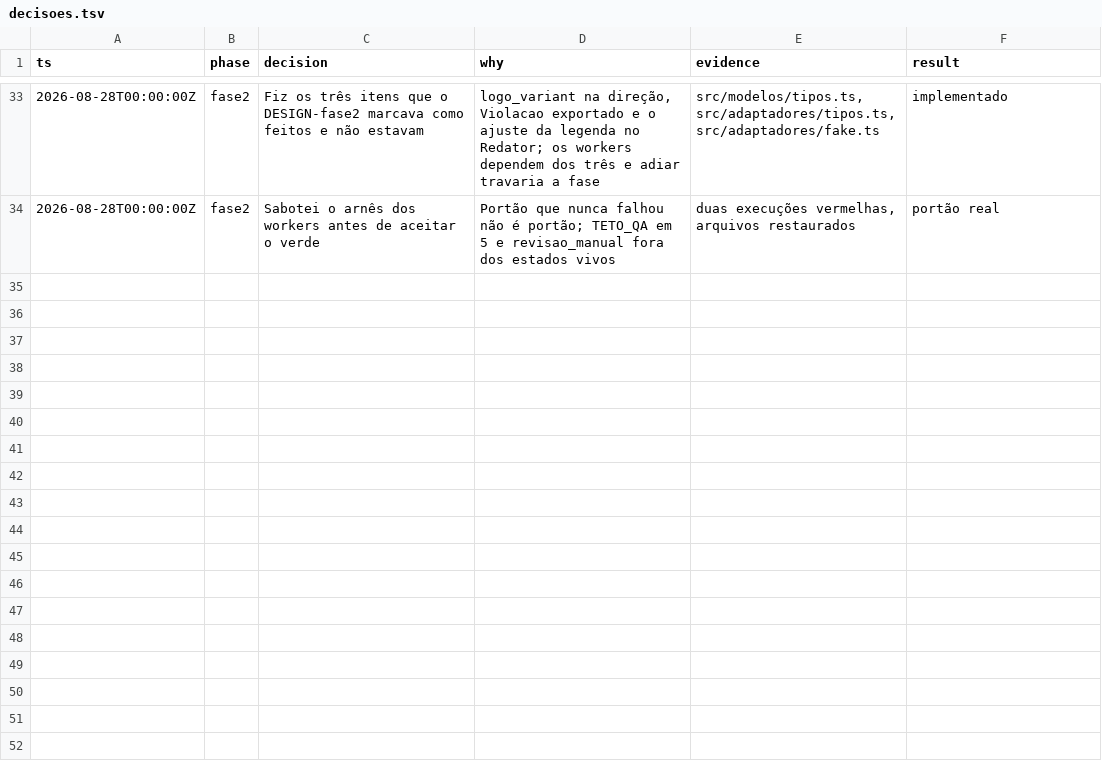
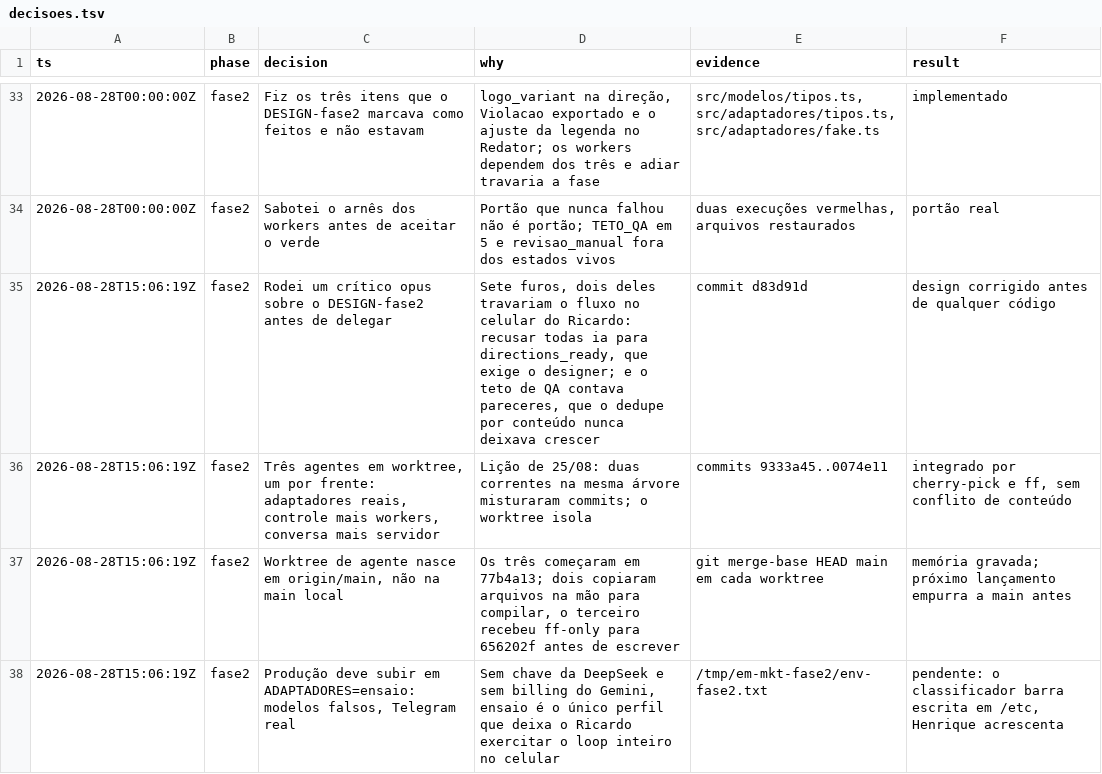
Before and after one commit to em-vidros/em-marketing, a TSV file: .specs/features/agencia-multiagente/decisoes.tsv, drawn as a sheet; only a part is shown, gaps mark what is left out.

```diff
--- a/.specs/features/agencia-multiagente/decisoes.tsv
+++ b/.specs/features/agencia-multiagente/decisoes.tsv
@@ -34 +34,5 @@ ts	phase	decision	why	evidence	result
 2026-08-28T00:00:00Z	fase2	Sabotei o arnês dos workers antes de aceitar o verde	Portão que nunca falhou não é portão; TETO_QA em 5 e revisao_manual fora dos estados vivos	duas execuções vermelhas, arquivos restaurados	portão real
+2026-08-28T15:06:19Z	fase2	Rodei um crítico opus sobre o DESIGN-fase2 antes de delegar	Sete furos, dois deles travariam o fluxo no celular do Ricardo: recusar todas ia para directions_ready, que exige o designer; e o teto de QA contava pareceres, que o dedupe por conteúdo nunca deixava crescer	commit d83d91d	design corrigido antes de qualquer código
+2026-08-28T15:06:19Z	fase2	Três agentes em worktree, um por frente: adaptadores reais, controle mais workers, conversa mais servidor	Lição de 25/08: duas correntes na mesma árvore misturaram commits; o worktree isola	commits 9333a45..0074e11	integrado por cherry-pick e ff, sem conflito de conteúdo
+2026-08-28T15:06:19Z	fase2	Worktree de agente nasce em origin/main, não na main local	Os três começaram em 77b4a13; dois copiaram arquivos na mão para compilar, o terceiro recebeu ff-only para 656202f antes de escrever	git merge-base HEAD main em cada worktree	memória gravada; próximo lançamento empurra a main antes
+2026-08-28T15:06:19Z	fase2	Produção deve subir em ADAPTADORES=ensaio: modelos falsos, Telegram real	Sem chave da DeepSeek e sem billing do Gemini, ensaio é o único perfil que deixa o Ricardo exercitar o loop inteiro no celular	/tmp/em-mkt-fase2/env-fase2.txt	pendente: o classificador barra escrita em /etc, Henrique acrescenta
```
Also changed, not shown: 3 other files.
